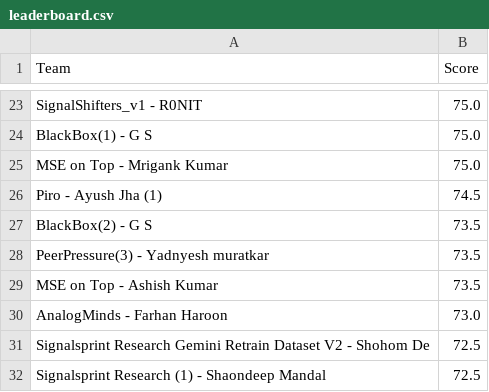
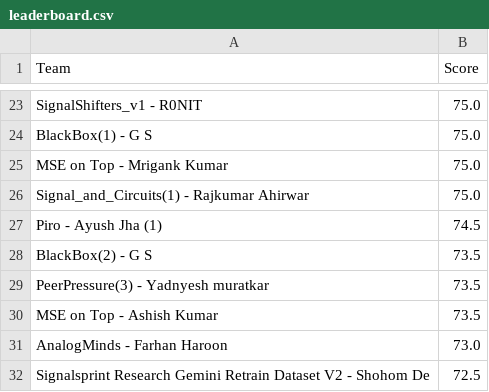
Before and after one commit to Akshat221005/dmc-leaderboard, a CSV file: leaderboard.csv, drawn as a sheet; only a part is shown, gaps mark what is left out; the shorter side is filled out with more unchanged rows.

Commit message:
auto update leaderboard

```diff
--- a/leaderboard.csv
+++ b/leaderboard.csv
@@ -25,2 +25,3 @@ BlackBox(1) - G S,75.0
 MSE on Top - Mrigank Kumar,75.0
+Signal_and_Circuits(1) - Rajkumar Ahirwar,75.0
 Piro - Ayush Jha (1),74.5
```
Also changed, not shown: 1 other file.
